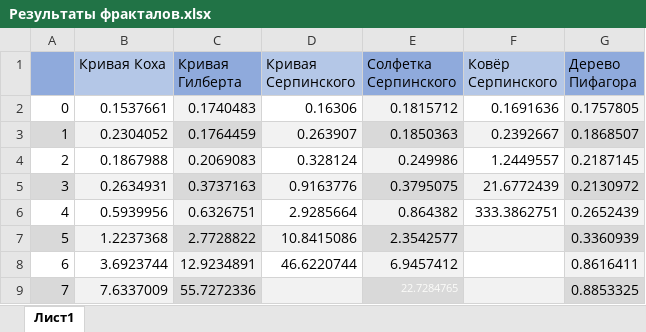
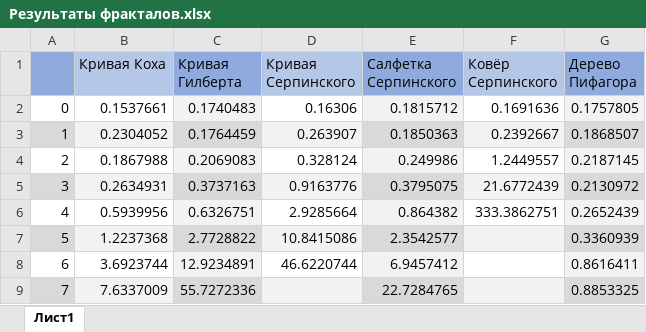
Before and after one commit to Exidelius/IiITLabs, an Excel workbook: Результаты фракталов.xlsx, sheet Лист1, drawn as a sheet; values as stored, in another font and other column widths than the file's, no borders; the diff names each change by its address in the sheet, - before the commit and + after, or states it on an @@ line.

```diff
--- a/Результаты фракталов.xlsx (sheet Лист1)
+++ b/Результаты фракталов.xlsx (sheet Лист1)
-E1: Солфетка Серпинского
+E1: Салфетка Серпинского
-E9 text colour: #FCFCFA
+E9 text colour: black, text size: larger
```
Also changed, not shown: 2 other files.
